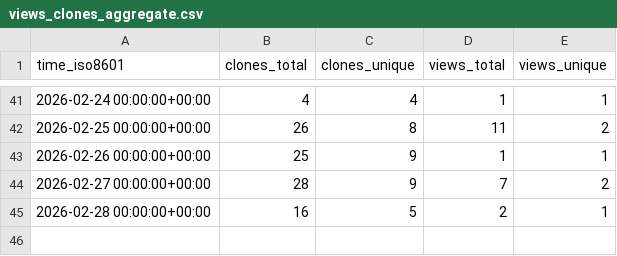
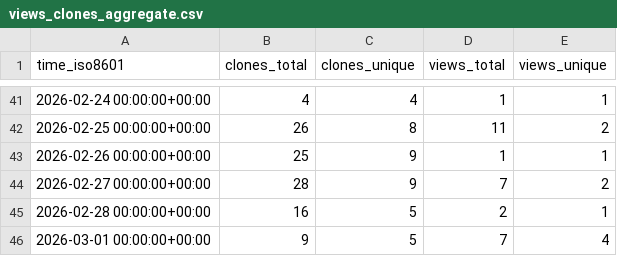
Before and after one commit to Dev-Aditya-More/PokeVerse, a CSV file: Dev-Aditya-More/PokeVerse/ghrs-data/views_clones_aggregate.csv, drawn as a sheet; only a part is shown, gaps mark what is left out; the diff names each change by its address in the sheet, - before the commit and + after, or states it on an @@ line.

```diff
--- a/Dev-Aditya-More/PokeVerse/ghrs-data/views_clones_aggregate.csv
+++ b/Dev-Aditya-More/PokeVerse/ghrs-data/views_clones_aggregate.csv
+row 46: 2026-03-01 00:00:00+00:00 | 9 | 5 | 7 | 4
```
Also changed, not shown: 1 other file.
